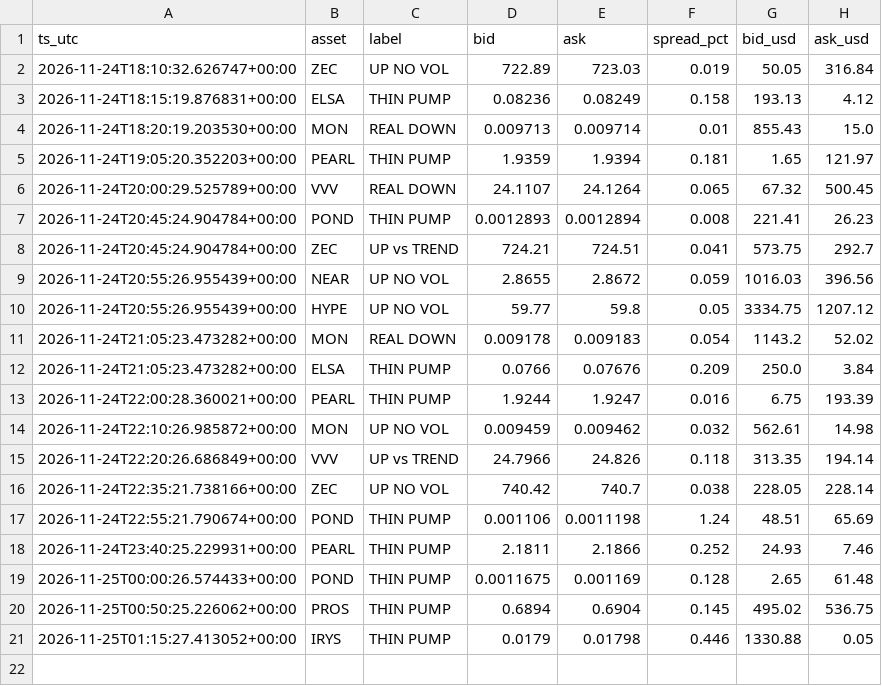
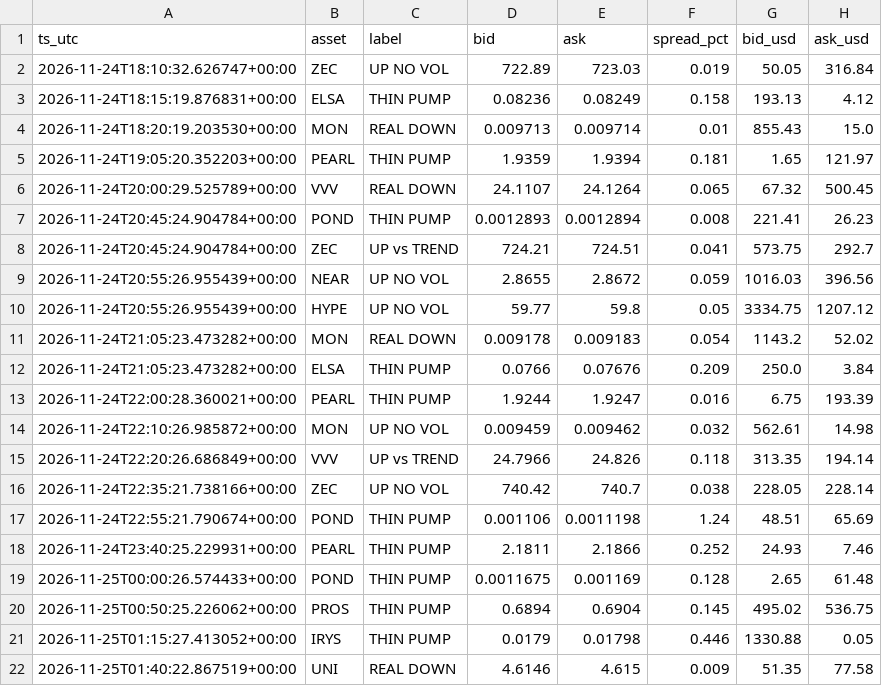
Before and after one commit to allenhuguley-glitch/cscan, a CSV file: fill_log.csv, drawn as a sheet.

```diff
--- a/fill_log.csv
+++ b/fill_log.csv
@@ -21 +21,2 @@ ts_utc,asset,label,bid,ask,spread_pct,bid_usd,ask_usd
 2026-11-25T01:15:27.413052+00:00,IRYS,THIN PUMP,0.0179,0.01798,0.446,1330.88,0.05
+2026-11-25T01:40:22.867519+00:00,UNI,REAL DOWN,4.6146,4.615,0.009,51.35,77.58
```
Also changed, not shown: 6 other files.
